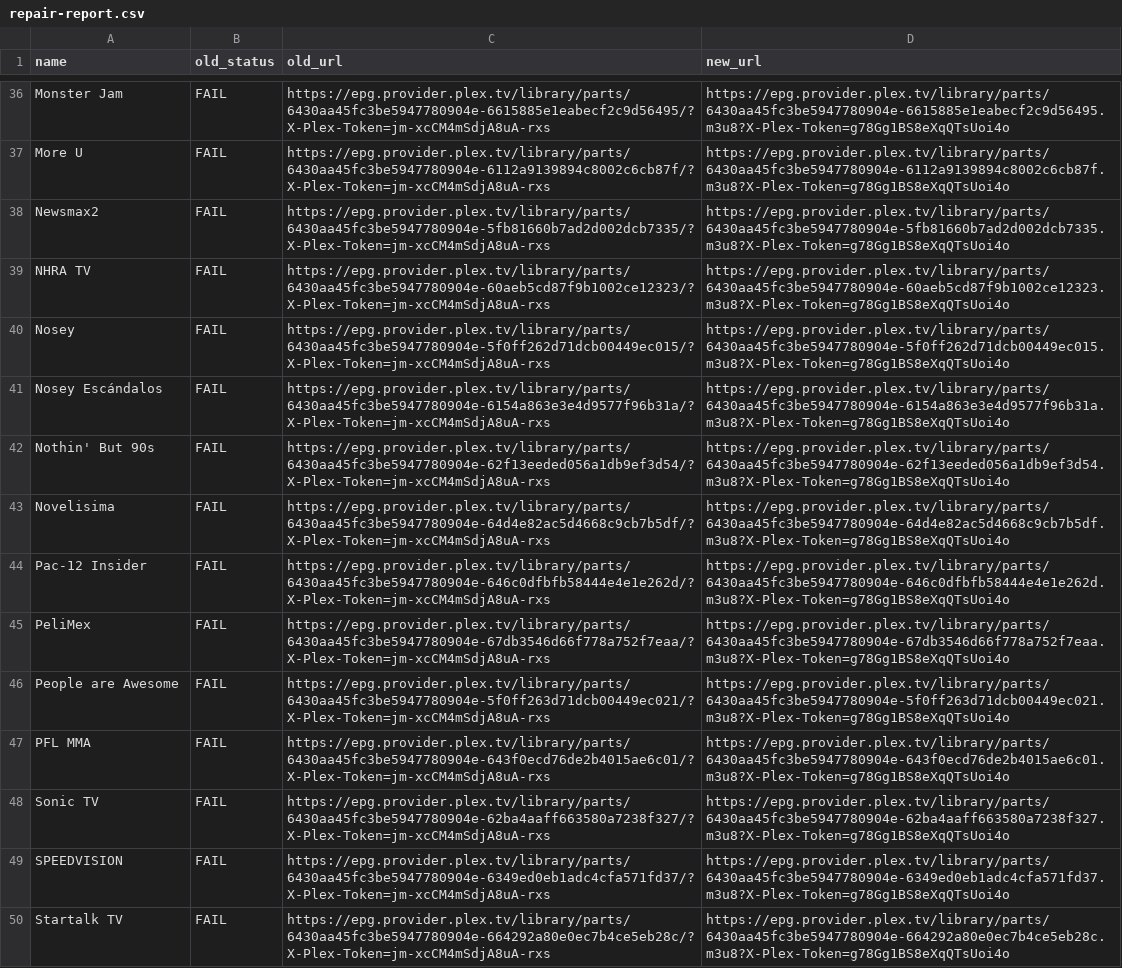
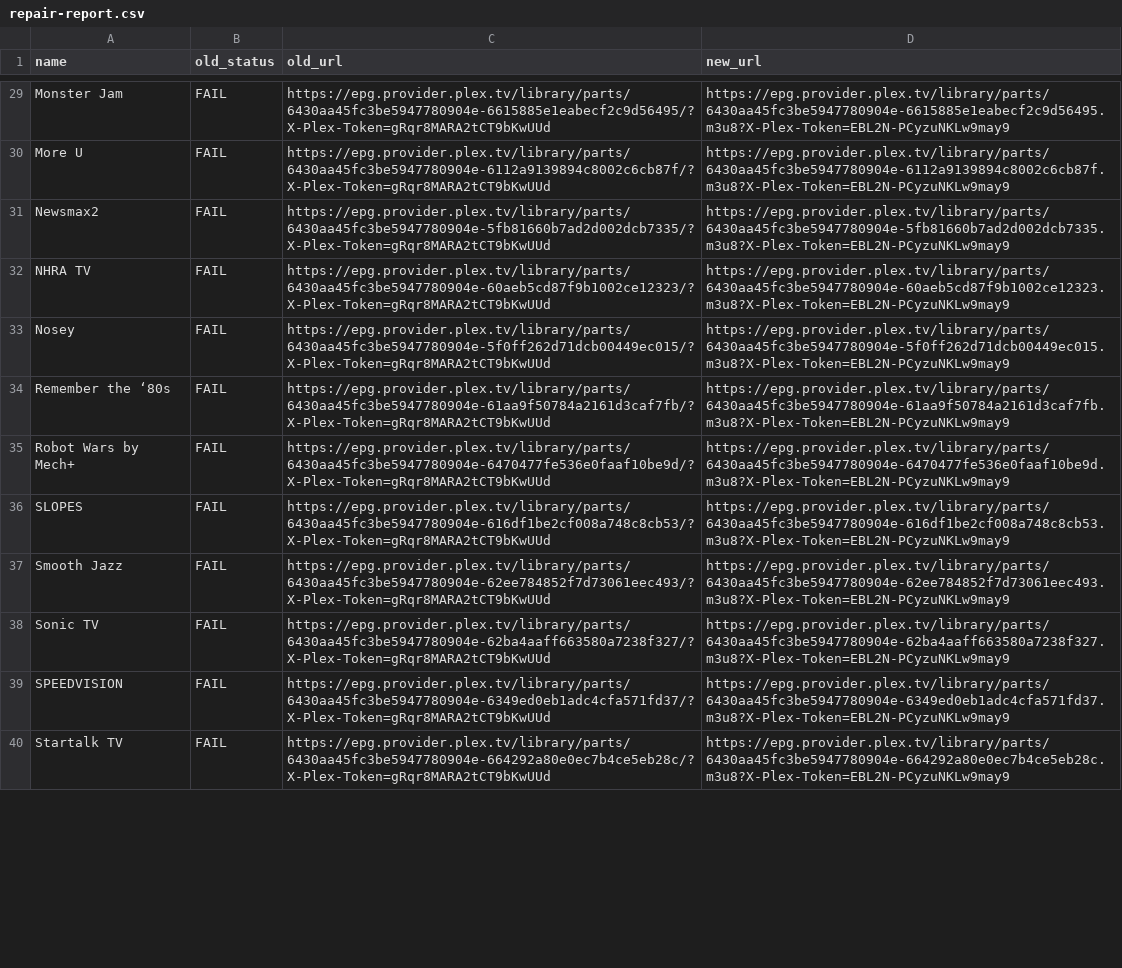
Before and after one commit to juliebgh/playlist-fr, a CSV file: repair-report.csv, drawn as a sheet; only a part is shown, gaps mark what is left out; removed rows and columns are numbered as before the commit, all else as after; the diff covers the shown part only; the diff names each change by its address in the sheet, - before the commit and + after, or states it on an @@ line.

```diff
--- a/repair-report.csv
+++ b/repair-report.csv
-C29 (old_url): https://epg.provider.plex.tv/library/parts/6430aa45fc3be5947780904e-6615885e1eabecf2c9d56495/?X-Plex-Token=jm-xcCM4mSdjA8uA-rxs
+C29 (old_url): https://epg.provider.plex.tv/library/parts/6430aa45fc3be5947780904e-6615885e1eabecf2c9d56495/?X-Plex-Token=gRqr8MARA2tCT9bKwUUd
-D29 (new_url): https://epg.provider.plex.tv/library/parts/6430aa45fc3be5947780904e-6615885e1eabecf2c9d56495.m3u8?X-Plex-Token=g78Gg1BS8eXqQTsUoi4o
+D29 (new_url): https://epg.provider.plex.tv/library/parts/6430aa45fc3be5947780904e-6615885e1eabecf2c9d56495.m3u8?X-Plex-Token=EBL2N-PCyzuNKLw9may9
-C30 (old_url): https://epg.provider.plex.tv/library/parts/6430aa45fc3be5947780904e-6112a9139894c8002c6cb87f/?X-Plex-Token=jm-xcCM4mSdjA8uA-rxs
+C30 (old_url): https://epg.provider.plex.tv/library/parts/6430aa45fc3be5947780904e-6112a9139894c8002c6cb87f/?X-Plex-Token=gRqr8MARA2tCT9bKwUUd
-D30 (new_url): https://epg.provider.plex.tv/library/parts/6430aa45fc3be5947780904e-6112a9139894c8002c6cb87f.m3u8?X-Plex-Token=g78Gg1BS8eXqQTsUoi4o
+D30 (new_url): https://epg.provider.plex.tv/library/parts/6430aa45fc3be5947780904e-6112a9139894c8002c6cb87f.m3u8?X-Plex-Token=EBL2N-PCyzuNKLw9may9
-C31 (old_url): https://epg.provider.plex.tv/library/parts/6430aa45fc3be5947780904e-5fb81660b7ad2d002dcb7335/?X-Plex-Token=jm-xcCM4mSdjA8uA-rxs
+C31 (old_url): https://epg.provider.plex.tv/library/parts/6430aa45fc3be5947780904e-5fb81660b7ad2d002dcb7335/?X-Plex-Token=gRqr8MARA2tCT9bKwUUd
-D31 (new_url): https://epg.provider.plex.tv/library/parts/6430aa45fc3be5947780904e-5fb81660b7ad2d002dcb7335.m3u8?X-Plex-Token=g78Gg1BS8eXqQTsUoi4o
+D31 (new_url): https://epg.provider.plex.tv/library/parts/6430aa45fc3be5947780904e-5fb81660b7ad2d002dcb7335.m3u8?X-Plex-Token=EBL2N-PCyzuNKLw9may9
-C32 (old_url): https://epg.provider.plex.tv/library/parts/6430aa45fc3be5947780904e-60aeb5cd87f9b1002ce12323/?X-Plex-Token=jm-xcCM4mSdjA8uA-rxs
+C32 (old_url): https://epg.provider.plex.tv/library/parts/6430aa45fc3be5947780904e-60aeb5cd87f9b1002ce12323/?X-Plex-Token=gRqr8MARA2tCT9bKwUUd
-D32 (new_url): https://epg.provider.plex.tv/library/parts/6430aa45fc3be5947780904e-60aeb5cd87f9b1002ce12323.m3u8?X-Plex-Token=g78Gg1BS8eXqQTsUoi4o
+D32 (new_url): https://epg.provider.plex.tv/library/parts/6430aa45fc3be5947780904e-60aeb5cd87f9b1002ce12323.m3u8?X-Plex-Token=EBL2N-PCyzuNKLw9may9
-C33 (old_url): https://epg.provider.plex.tv/library/parts/6430aa45fc3be5947780904e-5f0ff262d71dcb00449ec015/?X-Plex-Token=jm-xcCM4mSdjA8uA-rxs
+C33 (old_url): https://epg.provider.plex.tv/library/parts/6430aa45fc3be5947780904e-5f0ff262d71dcb00449ec015/?X-Plex-Token=gRqr8MARA2tCT9bKwUUd
-D33 (new_url): https://epg.provider.plex.tv/library/parts/6430aa45fc3be5947780904e-5f0ff262d71dcb00449ec015.m3u8?X-Plex-Token=g78Gg1BS8eXqQTsUoi4o
+D33 (new_url): https://epg.provider.plex.tv/library/parts/6430aa45fc3be5947780904e-5f0ff262d71dcb00449ec015.m3u8?X-Plex-Token=EBL2N-PCyzuNKLw9may9
-A34 (name): Nosey Escándalos
+A34 (name): Remember the ‘80s
-C34 (old_url): https://epg.provider.plex.tv/library/parts/6430aa45fc3be5947780904e-6154a863e3e4d9577f96b31a/?X-Plex-Token=jm-xcCM4mSdjA8uA-rxs
+C34 (old_url): https://epg.provider.plex.tv/library/parts/6430aa45fc3be5947780904e-61aa9f50784a2161d3caf7fb/?X-Plex-Token=gRqr8MARA2tCT9bKwUUd
-D34 (new_url): https://epg.provider.plex.tv/library/parts/6430aa45fc3be5947780904e-6154a863e3e4d9577f96b31a.m3u8?X-Plex-Token=g78Gg1BS8eXqQTsUoi4o
+D34 (new_url): https://epg.provider.plex.tv/library/parts/6430aa45fc3be5947780904e-61aa9f50784a2161d3caf7fb.m3u8?X-Plex-Token=EBL2N-PCyzuNKLw9may9
-A35 (name): Nothin' But 90s
+A35 (name): Robot Wars by Mech+
-C35 (old_url): https://epg.provider.plex.tv/library/parts/6430aa45fc3be5947780904e-62f13eeded056a1db9ef3d54/?X-Plex-Token=jm-xcCM4mSdjA8uA-rxs
+C35 (old_url): https://epg.provider.plex.tv/library/parts/6430aa45fc3be5947780904e-6470477fe536e0faaf10be9d/?X-Plex-Token=gRqr8MARA2tCT9bKwUUd
-D35 (new_url): https://epg.provider.plex.tv/library/parts/6430aa45fc3be5947780904e-62f13eeded056a1db9ef3d54.m3u8?X-Plex-Token=g78Gg1BS8eXqQTsUoi4o
+D35 (new_url): https://epg.provider.plex.tv/library/parts/6430aa45fc3be5947780904e-6470477fe536e0faaf10be9d.m3u8?X-Plex-Token=EBL2N-PCyzuNKLw9may9
-row 43: Novelisima | FAIL | https://epg.provider.plex.tv/library/parts/6430aa45fc3be5947780904e-64d4e82ac5d4668c9cb7b5df/?X-Plex-Token=jm-xcCM4mSdjA8uA-rxs | https://epg.provider.plex.tv/library/parts/6430aa45fc3be5947780904e-64d4e82ac5d4668c9cb7b5df.m3u8?X-Plex-Token=g78Gg1BS8eXqQTsUoi4o
-A36 (name): Pac-12 Insider
+A36 (name): SLOPES
-C36 (old_url): https://epg.provider.plex.tv/library/parts/6430aa45fc3be5947780904e-646c0dfbfb58444e4e1e262d/?X-Plex-Token=jm-xcCM4mSdjA8uA-rxs
+C36 (old_url): https://epg.provider.plex.tv/library/parts/6430aa45fc3be5947780904e-616df1be2cf008a748c8cb53/?X-Plex-Token=gRqr8MARA2tCT9bKwUUd
-D36 (new_url): https://epg.provider.plex.tv/library/parts/6430aa45fc3be5947780904e-646c0dfbfb58444e4e1e262d.m3u8?X-Plex-Token=g78Gg1BS8eXqQTsUoi4o
+D36 (new_url): https://epg.provider.plex.tv/library/parts/6430aa45fc3be5947780904e-616df1be2cf008a748c8cb53.m3u8?X-Plex-Token=EBL2N-PCyzuNKLw9may9
-row 45: PeliMex | FAIL | https://epg.provider.plex.tv/library/parts/6430aa45fc3be5947780904e-67db3546d66f778a752f7eaa/?X-Plex-Token=jm-xcCM4mSdjA8uA-rxs | https://epg.provider.plex.tv/library/parts/6430aa45fc3be5947780904e-67db3546d66f778a752f7eaa.m3u8?X-Plex-Token=g78Gg1BS8eXqQTsUoi4o
-A37 (name): People are Awesome
+A37 (name): Smooth Jazz
-C37 (old_url): https://epg.provider.plex.tv/library/parts/6430aa45fc3be5947780904e-5f0ff263d71dcb00449ec021/?X-Plex-Token=jm-xcCM4mSdjA8uA-rxs
+C37 (old_url): https://epg.provider.plex.tv/library/parts/6430aa45fc3be5947780904e-62ee784852f7d73061eec493/?X-Plex-Token=gRqr8MARA2tCT9bKwUUd
-D37 (new_url): https://epg.provider.plex.tv/library/parts/6430aa45fc3be5947780904e-5f0ff263d71dcb00449ec021.m3u8?X-Plex-Token=g78Gg1BS8eXqQTsUoi4o
+D37 (new_url): https://epg.provider.plex.tv/library/parts/6430aa45fc3be5947780904e-62ee784852f7d73061eec493.m3u8?X-Plex-Token=EBL2N-PCyzuNKLw9may9
-row 47: PFL MMA | FAIL | https://epg.provider.plex.tv/library/parts/6430aa45fc3be5947780904e-643f0ecd76de2b4015ae6c01/?X-Plex-Token=jm-xcCM4mSdjA8uA-rxs | https://epg.provider.plex.tv/library/parts/6430aa45fc3be5947780904e-643f0ecd76de2b4015ae6c01.m3u8?X-Plex-Token=g78Gg1BS8eXqQTsUoi4o
-C38 (old_url): https://epg.provider.plex.tv/library/parts/6430aa45fc3be5947780904e-62ba4aaff663580a7238f327/?X-Plex-Token=jm-xcCM4mSdjA8uA-rxs
+C38 (old_url): https://epg.provider.plex.tv/library/parts/6430aa45fc3be5947780904e-62ba4aaff663580a7238f327/?X-Plex-Token=gRqr8MARA2tCT9bKwUUd
-D38 (new_url): https://epg.provider.plex.tv/library/parts/6430aa45fc3be5947780904e-62ba4aaff663580a7238f327.m3u8?X-Plex-Token=g78Gg1BS8eXqQTsUoi4o
+D38 (new_url): https://epg.provider.plex.tv/library/parts/6430aa45fc3be5947780904e-62ba4aaff663580a7238f327.m3u8?X-Plex-Token=EBL2N-PCyzuNKLw9may9
-C39 (old_url): https://epg.provider.plex.tv/library/parts/6430aa45fc3be5947780904e-6349ed0eb1adc4cfa571fd37/?X-Plex-Token=jm-xcCM4mSdjA8uA-rxs
+C39 (old_url): https://epg.provider.plex.tv/library/parts/6430aa45fc3be5947780904e-6349ed0eb1adc4cfa571fd37/?X-Plex-Token=gRqr8MARA2tCT9bKwUUd
-D39 (new_url): https://epg.provider.plex.tv/library/parts/6430aa45fc3be5947780904e-6349ed0eb1adc4cfa571fd37.m3u8?X-Plex-Token=g78Gg1BS8eXqQTsUoi4o
+D39 (new_url): https://epg.provider.plex.tv/library/parts/6430aa45fc3be5947780904e-6349ed0eb1adc4cfa571fd37.m3u8?X-Plex-Token=EBL2N-PCyzuNKLw9may9
-C40 (old_url): https://epg.provider.plex.tv/library/parts/6430aa45fc3be5947780904e-664292a80e0ec7b4ce5eb28c/?X-Plex-Token=jm-xcCM4mSdjA8uA-rxs
+C40 (old_url): https://epg.provider.plex.tv/library/parts/6430aa45fc3be5947780904e-664292a80e0ec7b4ce5eb28c/?X-Plex-Token=gRqr8MARA2tCT9bKwUUd
-D40 (new_url): https://epg.provider.plex.tv/library/parts/6430aa45fc3be5947780904e-664292a80e0ec7b4ce5eb28c.m3u8?X-Plex-Token=g78Gg1BS8eXqQTsUoi4o
+D40 (new_url): https://epg.provider.plex.tv/library/parts/6430aa45fc3be5947780904e-664292a80e0ec7b4ce5eb28c.m3u8?X-Plex-Token=EBL2N-PCyzuNKLw9may9
```
Also changed, not shown: 1 added row, 18 removed rows and 75 edited cells elsewhere in this file, 1 other file.
